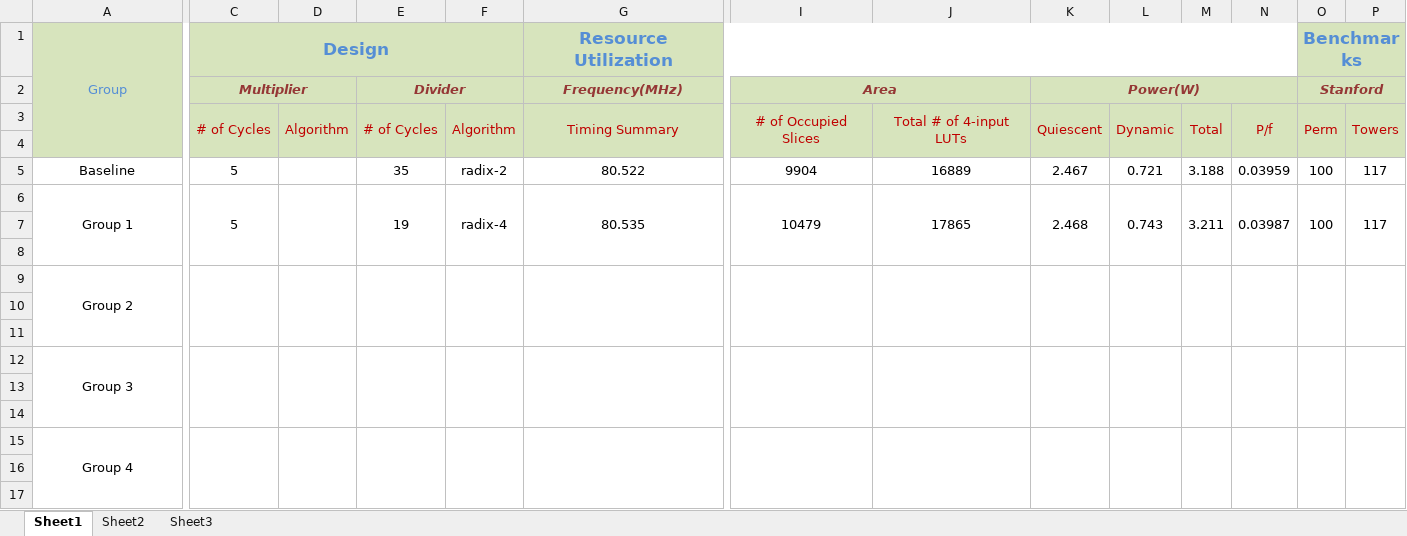
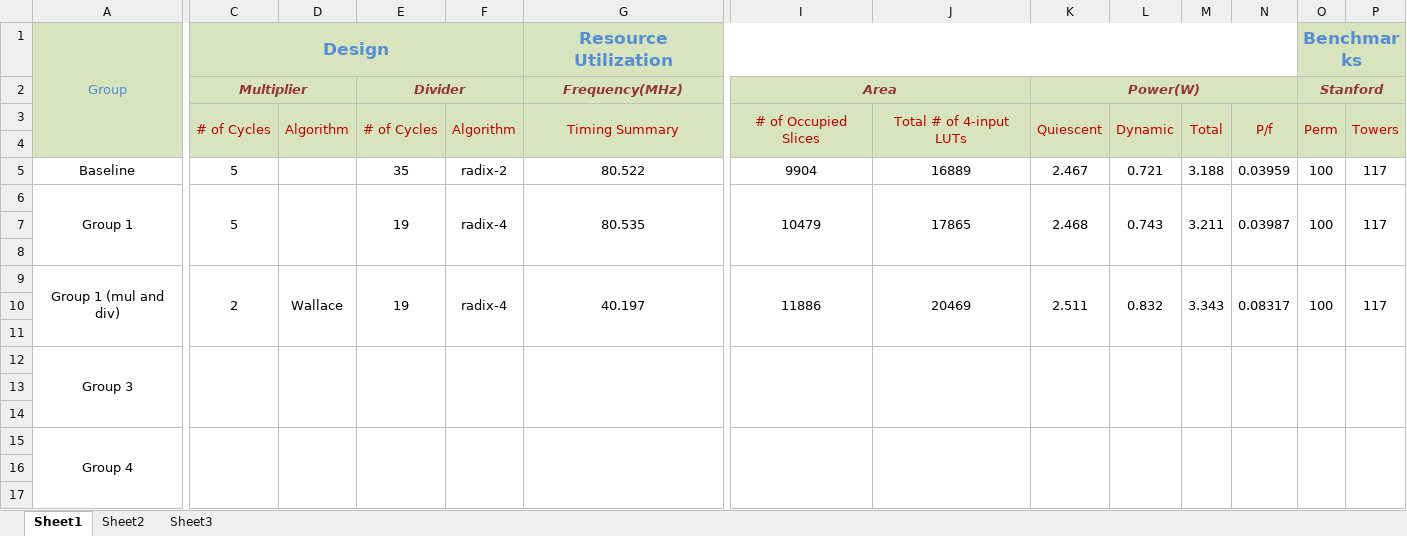
Before and after one commit to hdantas/leon3-processor, an Excel workbook: stuffToSendToThem/results_report.xlsx, sheet Sheet1, drawn as a sheet; only a part is shown, gaps mark what is left out; values as stored, in another font and other column widths than the file's, no borders; removed rows and columns are numbered as before the commit, all else as after; rows hold the shown columns only; the diff covers the shown part only; the diff names each change by its address in the sheet, - before the commit and + after, or states it on an @@ line.

Commit message:
Updated benchmark results in the report and the xlxs
Former-commit-id: 40b52029e6c794108c8d27d25fa16de0c9d2ac62

```diff
--- a/stuffToSendToThem/results_report.xlsx (sheet Sheet1)
+++ b/stuffToSendToThem/results_report.xlsx (sheet Sheet1)
-row 9: Group 2
-row 9: (empty)
+row 9: Group 1 (mul and div) | 2 | Wallace | 19 | radix-4 | 40.197 | 11886 | 20469 | 2.511 | 0.832 | 3.343 | 0.08317 | 100 | 117
+A9:A11 merged
+C9:C11 merged
+D9:D11 merged
+E9:E11 merged
+F9:F11 merged
+G9:G11 merged
+I9:I11 merged
+J9:J11 merged
+K9:K11 merged
+L9:L11 merged
+M9:M11 merged
+N9:N11 merged
+O9:O11 merged
+P9:P11 merged
+row 10: (empty)
```
Also changed, not shown: merged cells elsewhere in this sheet, 3 other files.
